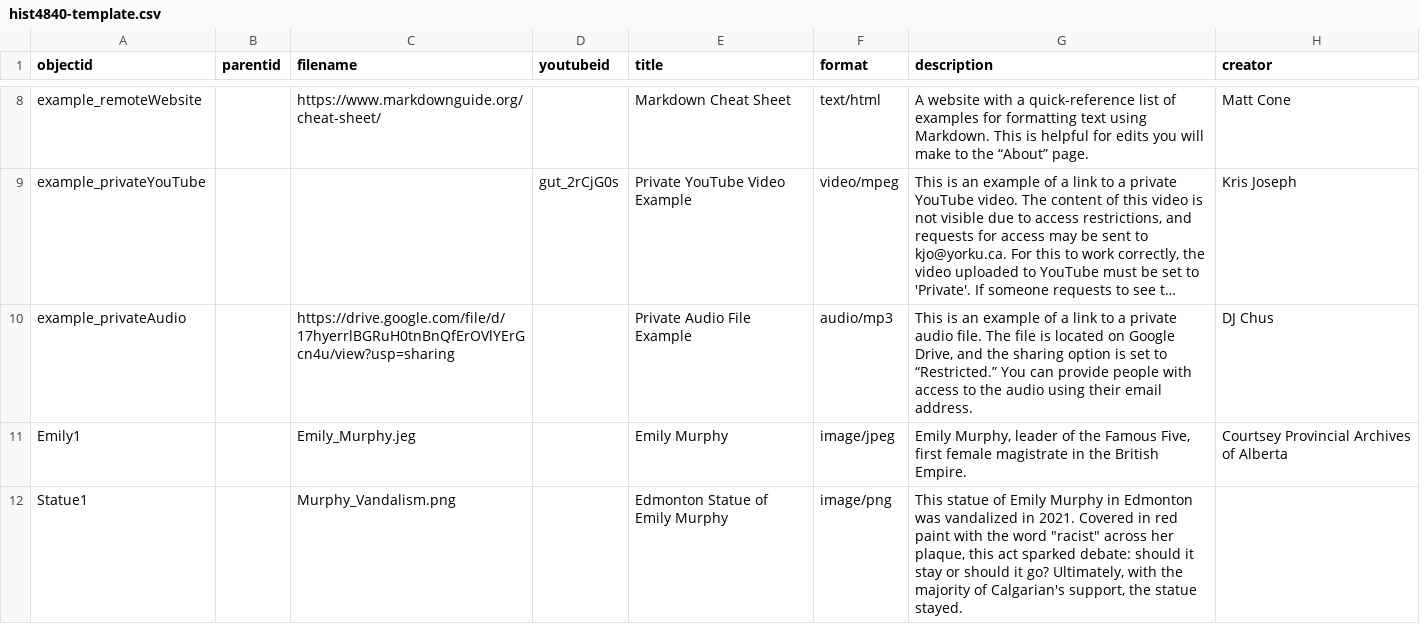
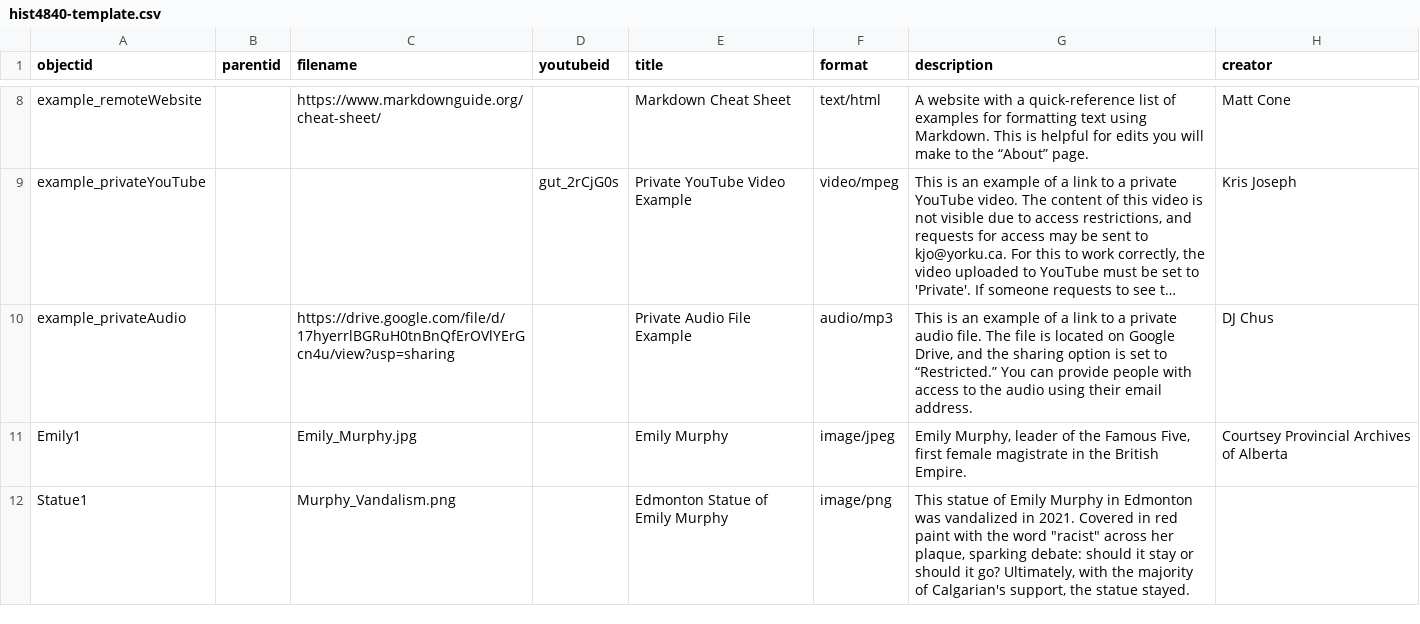
Before and after one commit to Emily4938/Podcast, a CSV file: _data/hist4840-template.csv, drawn as a sheet; only a part is shown, gaps mark what is left out; long unchanged cells end in …; the diff covers the shown part only; the diff names each change by its address in the sheet, - before the commit and + after, or states it on an @@ line.

Commit message:
Add files via upload

```diff
--- a/_data/hist4840-template.csv
+++ b/_data/hist4840-template.csv
-C11 (filename): Emily_Murphy.jeg
+C11 (filename): Emily_Murphy.jpg
-G12 (description): …her plaque, this act sparked debate: should…
+G12 (description): …her plaque, sparking debate: should…
```
Also changed, not shown: 2 added rows elsewhere in this file.
